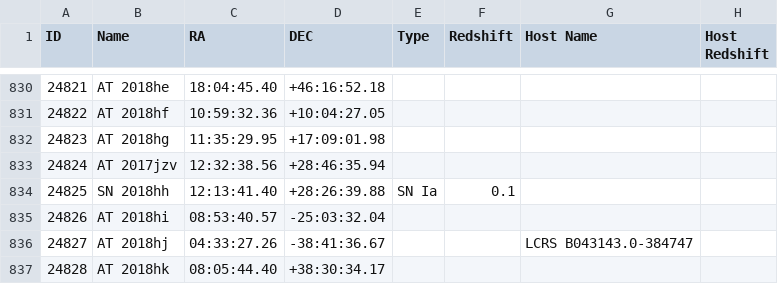
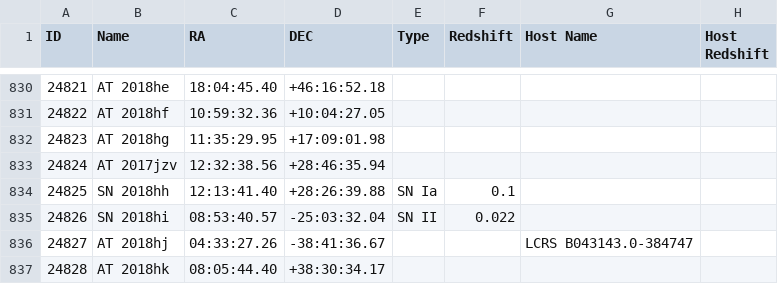
Before and after one commit to astrocatalogs/tde-external, a CSV file: TNS/page-19.csv, drawn as a sheet; only a part is shown, gaps mark what is left out; the diff names each change by its address in the sheet, - before the commit and + after, or states it on an @@ line.

```diff
--- a/TNS/page-19.csv
+++ b/TNS/page-19.csv
-B835 (Name): AT 2018hi
+B835 (Name): SN 2018hi
-E835 (Type): (empty)
+E835 (Type): SN II
-F835 (Redshift): (empty)
+F835 (Redshift): 0.022
```
Also changed, not shown: TNS/index.csv, TNS/page-20.csv, 4 other files.
